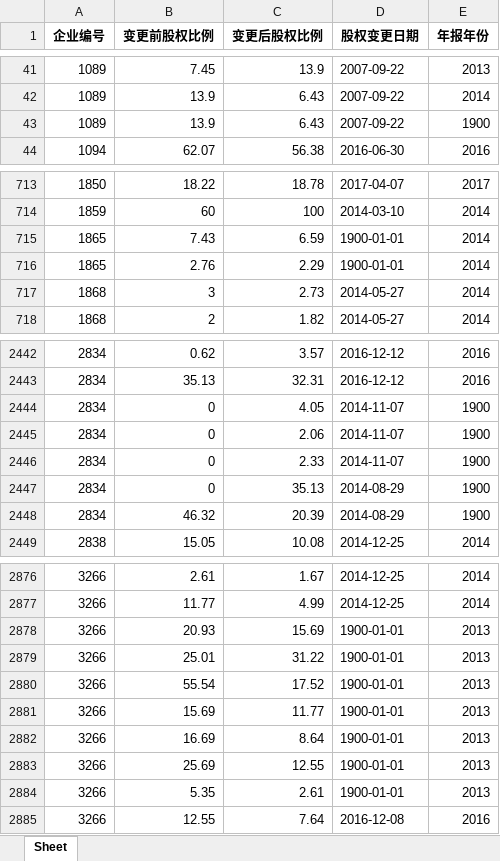
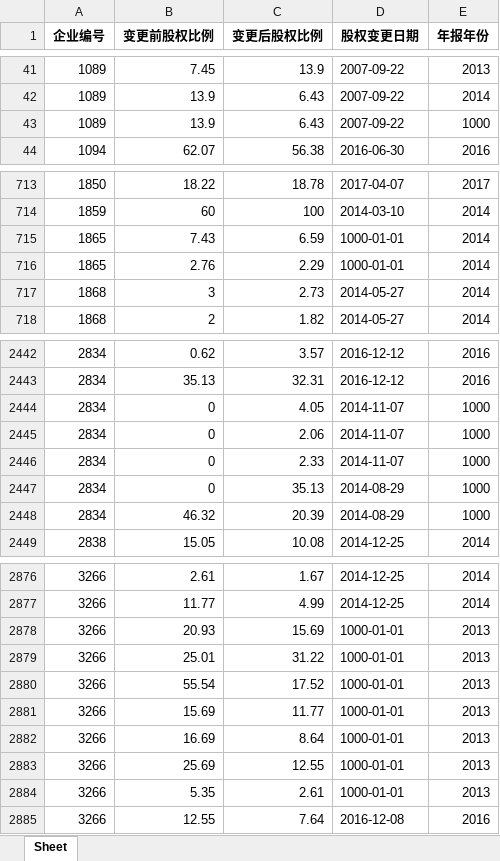
Before and after one commit to BarryZM/BFSUIEEEISIWorldCup, an Excel workbook: data/processed_data/clean_data_temp/年报-股东股权转让.xlsx, sheet Sheet, drawn as a sheet; only a part is shown, gaps mark what is left out; values as stored, in another font and other column widths than the file's, no borders; the diff covers the shown part only; the diff names each change by its address in the sheet, - before the commit and + after, or states it on an @@ line.

Commit message:
年报-股东股权转让 fix: 日期空值变为1000-01-01

```diff
--- a/data/processed_data/clean_data_temp/年报-股东股权转让.xlsx (sheet Sheet)
+++ b/data/processed_data/clean_data_temp/年报-股东股权转让.xlsx (sheet Sheet)
-E43 (年报年份): 1900
+E43 (年报年份): 1000
-D715:D716 (股权变更日期): 1900-01-01
+D715:D716 (股权变更日期): 1000-01-01
-E2444:E2448 (年报年份): 1900
+E2444:E2448 (年报年份): 1000
-D2878:D2884 (股权变更日期): 1900-01-01
+D2878:D2884 (股权变更日期): 1000-01-01
```
Also changed, not shown: 1 edited cell elsewhere in this sheet, 2 other files.
